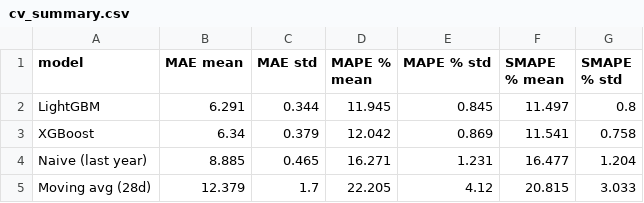
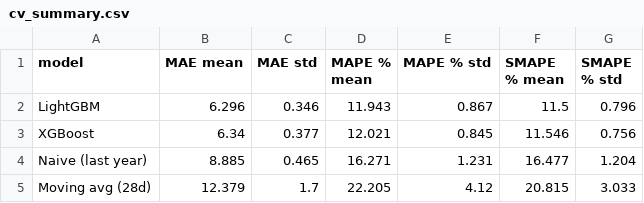
Before and after one commit to kinzaamjad35-dev/sales-forecaster, a CSV file: models/cv_summary.csv, drawn as a sheet.

```diff
--- a/models/cv_summary.csv
+++ b/models/cv_summary.csv
@@ -1,4 +1,4 @@
 model,MAE mean,MAE std,MAPE % mean,MAPE % std,SMAPE % mean,SMAPE % std
-LightGBM,6.291,0.344,11.945,0.845,11.497,0.8
-XGBoost,6.34,0.379,12.042,0.869,11.541,0.758
+LightGBM,6.296,0.346,11.943,0.867,11.5,0.796
+XGBoost,6.34,0.377,12.021,0.845,11.546,0.756
 Naive (last year),8.885,0.465,16.271,1.231,16.477,1.204
```
Also changed, not shown: models/cv_folds.csv, models/leaderboard_holdout.csv, 25 other files.
